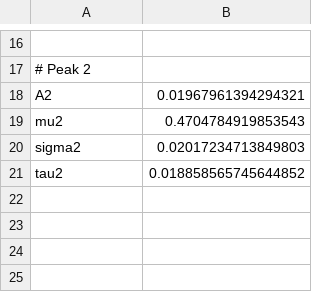
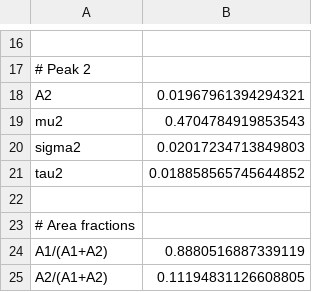
Before and after one commit to yawnoc/constituents-extraction, a TSV file: output/fit-Sample_2.txt.tsv, drawn as a sheet; only a part is shown, gaps mark what is left out.

Commit message:
Add area fractions to output

```diff
--- a/output/fit-Sample_2.txt.tsv
+++ b/output/fit-Sample_2.txt.tsv
@@ -21 +21,5 @@ sigma2	0.02017234713849803
 tau2	0.018858565745644852
+
+# Area fractions
+A1/(A1+A2)	0.8880516887339119
+A2/(A1+A2)	0.11194831126608805
```
Also changed, not shown: output/fit-Sample_3.txt.tsv, output/fit-Sample_4.txt.tsv, 4 other files.
